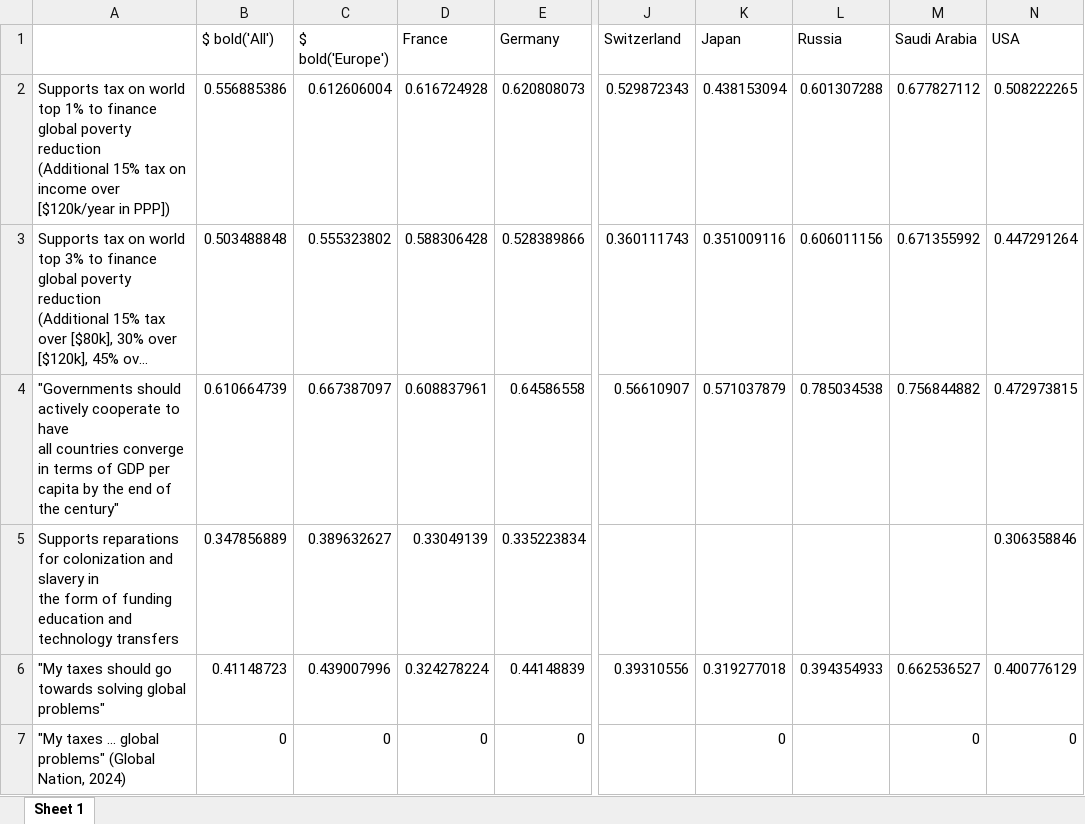
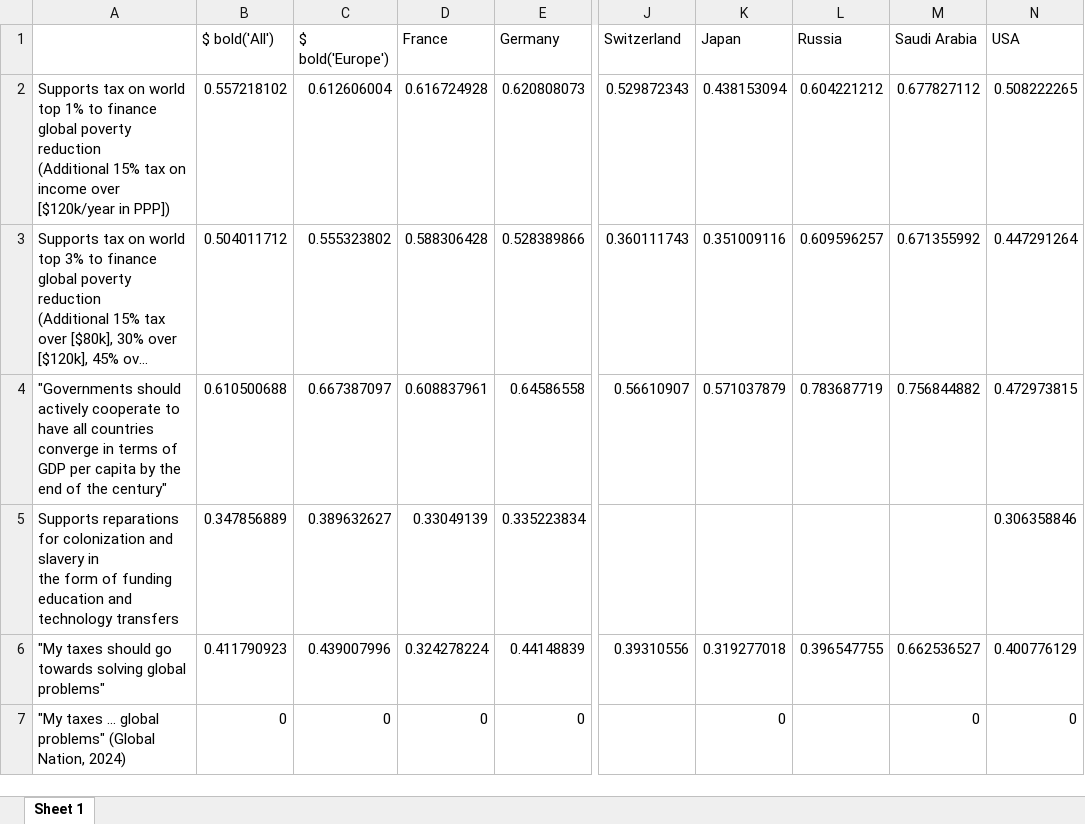
Before and after one commit to bixiou/robustness_global_redistr, an Excel workbook: xlsx/country_comparison/radical_redistr_main_positive.xlsx, sheet Sheet 1, drawn as a sheet; only a part is shown, gaps mark what is left out; long unchanged cells end in …; values as stored, in another font and other column widths than the file's, no borders; the diff names each change by its address in the sheet, - before the commit and + after, or states it on an @@ line.

```diff
--- a/xlsx/country_comparison/radical_redistr_main_positive.xlsx (sheet Sheet 1)
+++ b/xlsx/country_comparison/radical_redistr_main_positive.xlsx (sheet Sheet 1)
-B2 ($ bold('All')): 0.556885386
+B2 ($ bold('All')): 0.557218102
-L2 (Russia): 0.601307288
+L2 (Russia): 0.604221212
-B3 ($ bold('All')): 0.503488848
+B3 ($ bold('All')): 0.504011712
-L3 (Russia): 0.606011156
+L3 (Russia): 0.609596257
-A4: …the century"
+A4: …the century"
-B4 ($ bold('All')): 0.610664739
+B4 ($ bold('All')): 0.610500688
-L4 (Russia): 0.785034538
+L4 (Russia): 0.783687719
-B6 ($ bold('All')): 0.41148723
+B6 ($ bold('All')): 0.411790923
-L6 (Russia): 0.394354933
+L6 (Russia): 0.396547755
```
Also changed, not shown: xlsx/country_comparison/.xlsx, xlsx/country_comparison/radical_redistr_few_share.xlsx, 20 other files.
